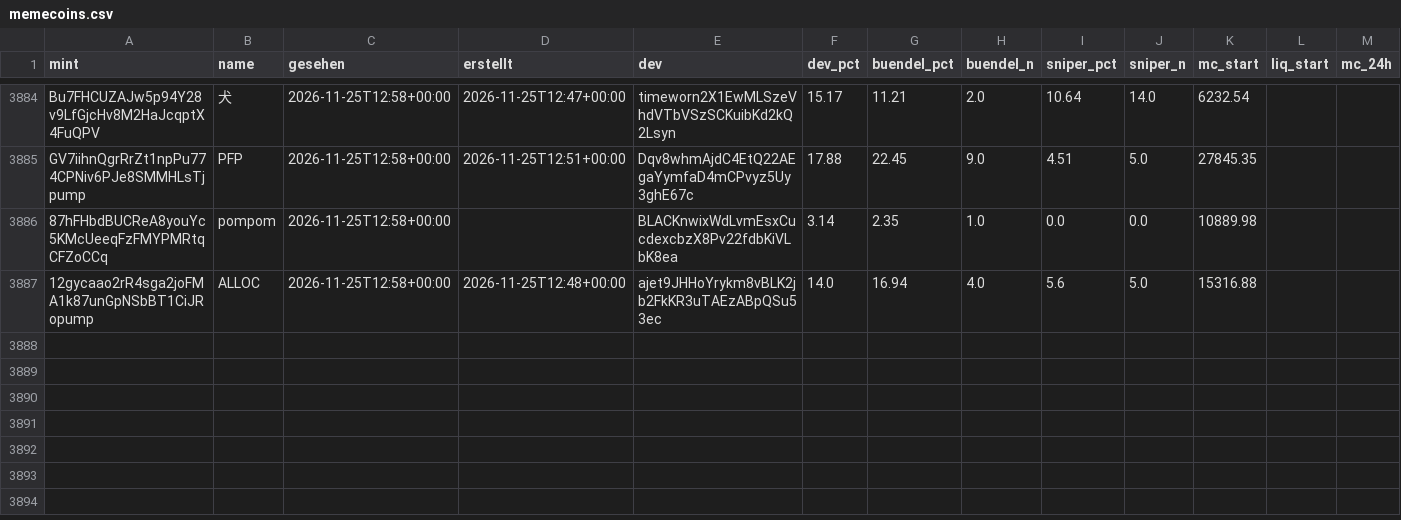
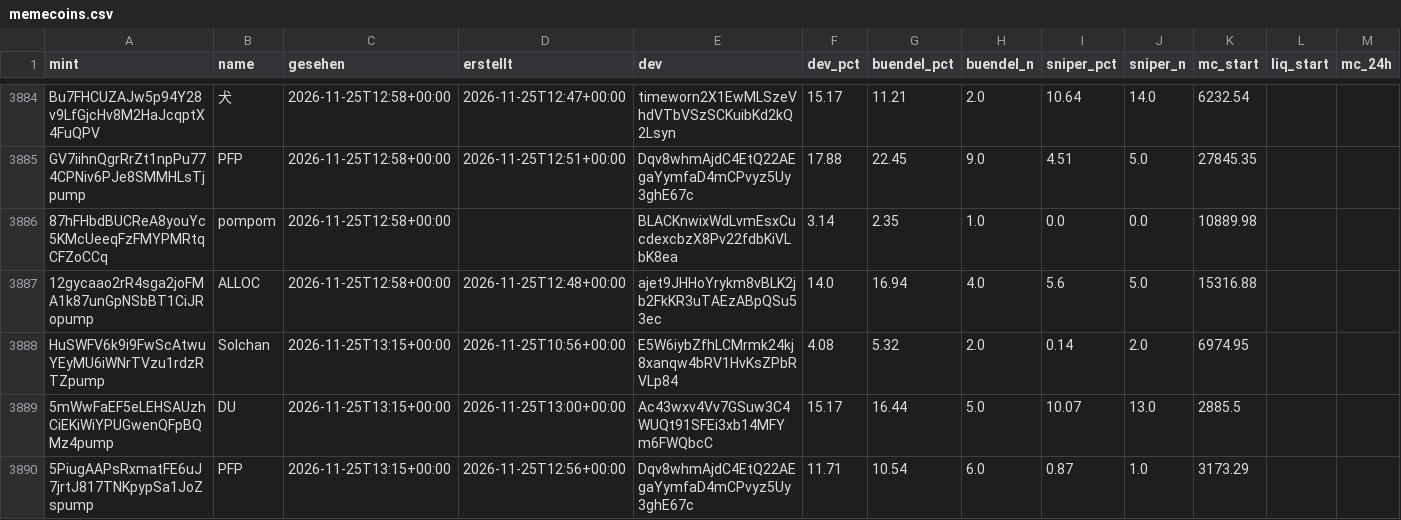
Before and after one commit to tobzwil89/insider, a CSV file: daten/wale/memecoins.csv, drawn as a sheet; only a part is shown, gaps mark what is left out; rows hold the shown columns only; the diff names each change by its address in the sheet, - before the commit and + after, or states it on an @@ line.

```diff
--- a/daten/wale/memecoins.csv
+++ b/daten/wale/memecoins.csv
+row 3888: HuSWFV6k9i9FwScAtwuYEyMU6iWNrTVzu1rdzRTZpump | Solchan | 2026-11-25T13:15+00:00 | 2026-11-25T10:56+00:00 | E5W6iybZfhLCMrmk24kj8xanqw4bRV1HvKsZPbRVLp84 | 4.08 | 5.32 | 2.0 | 0.14 | 2.0 | 6974.95
+row 3889: 5mWwFaEF5eLEHSAUzhCiEKiWiYPUGwenQFpBQMz4pump | DU | 2026-11-25T13:15+00:00 | 2026-11-25T13:00+00:00 | Ac43wxv4Vv7GSuw3C4WUQt91SFEi3xb14MFYm6FWQbcC | 15.17 | 16.44 | 5.0 | 10.07 | 13.0 | 2885.5
+row 3890: 5PiugAAPsRxmatFE6uJ7jrtJ817TNKpypSa1JoZspump | PFP | 2026-11-25T13:15+00:00 | 2026-11-25T12:56+00:00 | Dqv8whmAjdC4EtQ22AEgaYymfaD4mCPvyz5Uy3ghE67c | 11.71 | 10.54 | 6.0 | 0.87 | 1.0 | 3173.29
```
Also changed, not shown: daten/wale/tagesfluss.csv, 2 other files.
